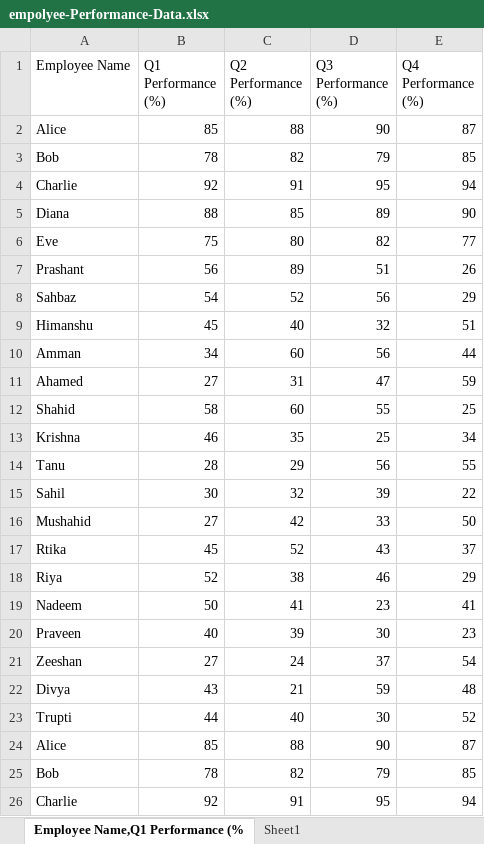
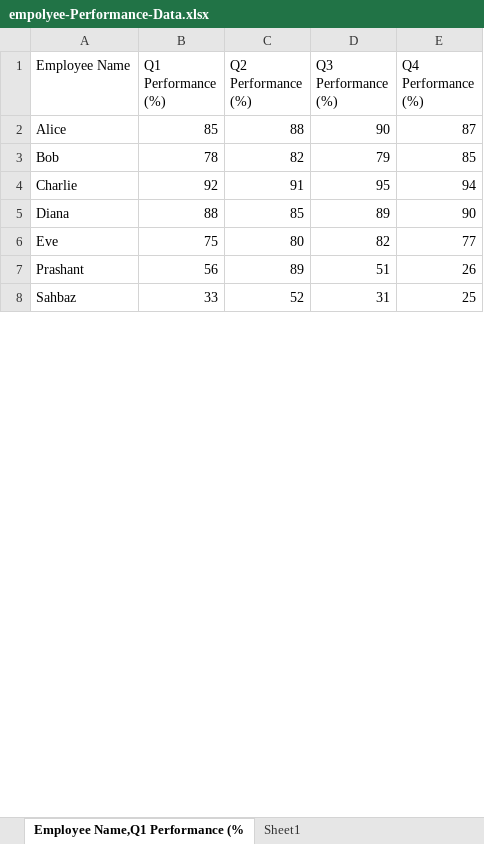
Before and after one commit to themohan69/Data-Analytic, an Excel workbook: Libraries/empolyee-Performance-Data.xlsx, sheet Employee Name,Q1 Performance (%, drawn as a sheet; only a part is shown; values as stored, in another font and other column widths than the file's, no borders; table styles not drawn; removed rows and columns are numbered as before the commit, all else as after; the diff covers the shown part only; the diff names each change by its address in the sheet, - before the commit and + after, or states it on an @@ line.

```diff
--- a/Libraries/empolyee-Performance-Data.xlsx (sheet Employee Name,Q1 Performance (%)
+++ b/Libraries/empolyee-Performance-Data.xlsx (sheet Employee Name,Q1 Performance (%)
-B8 (Q1 Performance (%)): 54
+B8 (Q1 Performance (%)): 33
-D8 (Q3 Performance (%)): 56
+D8 (Q3 Performance (%)): 31
-E8 (Q4 Performance (%)): 29
+E8 (Q4 Performance (%)): 25
-row 9: Himanshu | 45 | 40 | 32 | 51
-row 10: Amman | 34 | 60 | 56 | 44
-row 11: Ahamed | 27 | 31 | 47 | 59
-row 12: Shahid | 58 | 60 | 55 | 25
-row 13: Krishna | 46 | 35 | 25 | 34
-row 14: Tanu | 28 | 29 | 56 | 55
-row 15: Sahil | 30 | 32 | 39 | 22
-row 16: Mushahid | 27 | 42 | 33 | 50
-row 17: Rtika | 45 | 52 | 43 | 37
-row 18: Riya | 52 | 38 | 46 | 29
-row 19: Nadeem | 50 | 41 | 23 | 41
-row 20: Praveen | 40 | 39 | 30 | 23
-row 21: Zeeshan | 27 | 24 | 37 | 54
-row 22: Divya | 43 | 21 | 59 | 48
-row 23: Trupti | 44 | 40 | 30 | 52
-row 24: Alice | 85 | 88 | 90 | 87
-row 25: Bob | 78 | 82 | 79 | 85
-row 26: Charlie | 92 | 91 | 95 | 94
```
Also changed, not shown: 14 added rows, 18 removed rows and 3 edited cells elsewhere in this sheet, 1 other file.
